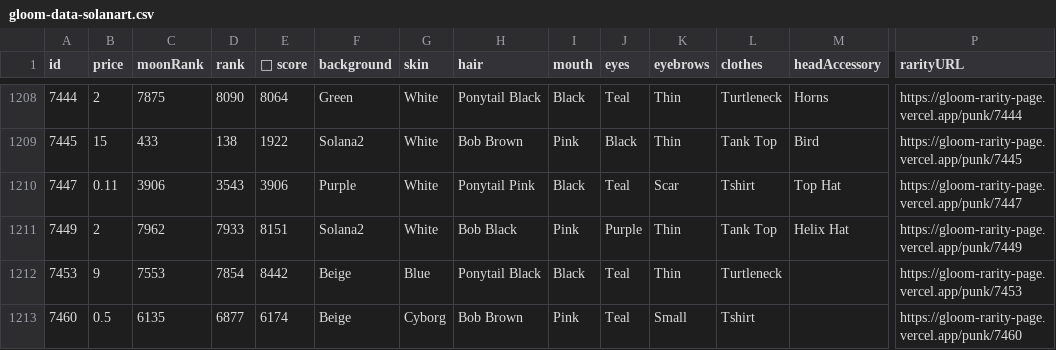
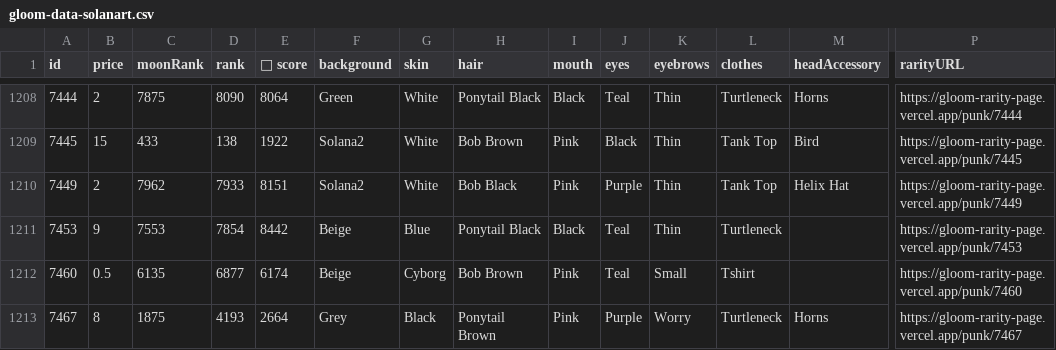
Before and after one commit to braposo/gloom-monitor, a CSV file: gloom-data-solanart.csv, drawn as a sheet; only a part is shown, gaps mark what is left out; the shorter side is filled out with more unchanged rows; rows hold the shown columns only; the diff names each change by its address in the sheet, - before the commit and + after, or states it on an @@ line.

Commit message:
Flat: latest data (2021-12-09T20:23:27.425Z) {   "date": "2021-12-09T20:23:27.425Z",   "files": [     {       "name": "gloom-data-magiceden.csv",       "deltaBytes": 659,       "source": "https://api-mainnet.magiceden.io/rpc/getListedNFTsByQuery?q=%7B%22%24match%22%3A%7B%22collectionSymbol%22%3A%22gloom_punk_club%22%7D%2C%22%24sort%22%3A%7B%22takerAmount%22%3A1%2C%22createdAt%22%3A-1%7D%7D"     },     {       "name": "gloom-picks-magiceden.csv",       "deltaBytes": -2,       "source": "https://api-mainnet.magiceden.io/rpc/getListedNFTsByQuery?q=%7B%22%24match%22%3A%7B%22collectionSymbol%22%3A%22gloom_punk_club%22%7D%2C%22%24sort%22%3A%7B%22takerAmount%22%3A1%2C%22createdAt%22%3A-1%7D%7D"     },     {       "name": "gloom-data-solanart.csv",       "deltaBytes": -212,       "source": "https://qzlsklfacc.medianetwork.cloud/nft_for_sale?collection=gloompunk"     }   ] }

```diff
--- a/gloom-data-solanart.csv
+++ b/gloom-data-solanart.csv
-row 1210: 7447 | 0.11 | 3906 | 3543 | 3906 | Purple | White | Ponytail Pink | Black | Teal | Scar | Tshirt | Top Hat | https://gloom-rarity-page.vercel.app/punk/7447
```
Also changed, not shown: gloom-data-magiceden.csv, gloom-picks-magiceden.csv.
